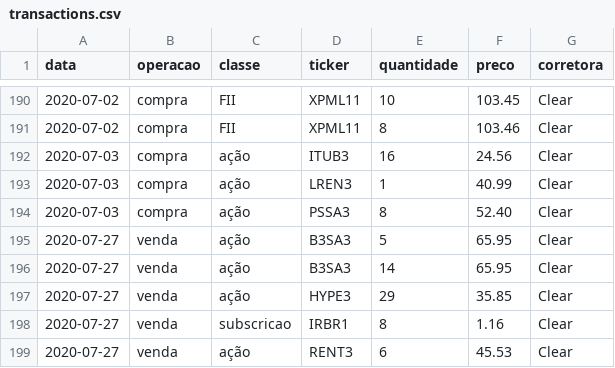
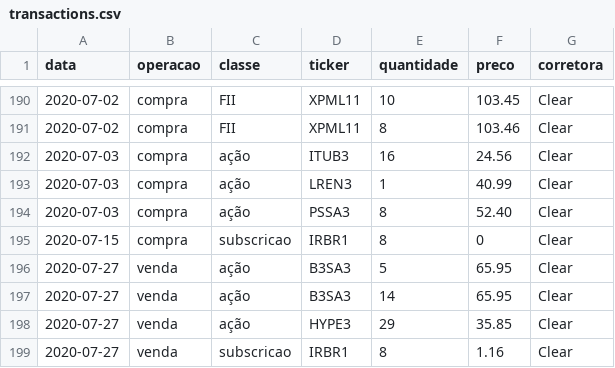
Before and after one commit to lslemes/brazilian-income-tax-helper, a CSV file: data/transactions.csv, drawn as a sheet; only a part is shown, gaps mark what is left out; the shorter side is filled out with more unchanged rows; the diff names each change by its address in the sheet, - before the commit and + after, or states it on an @@ line.

Commit message:
chore: add missing subscription buy

```diff
--- a/data/transactions.csv
+++ b/data/transactions.csv
+row 195: 2020-07-15 | compra | subscricao | IRBR1 | 8 | 0 | Clear
```
